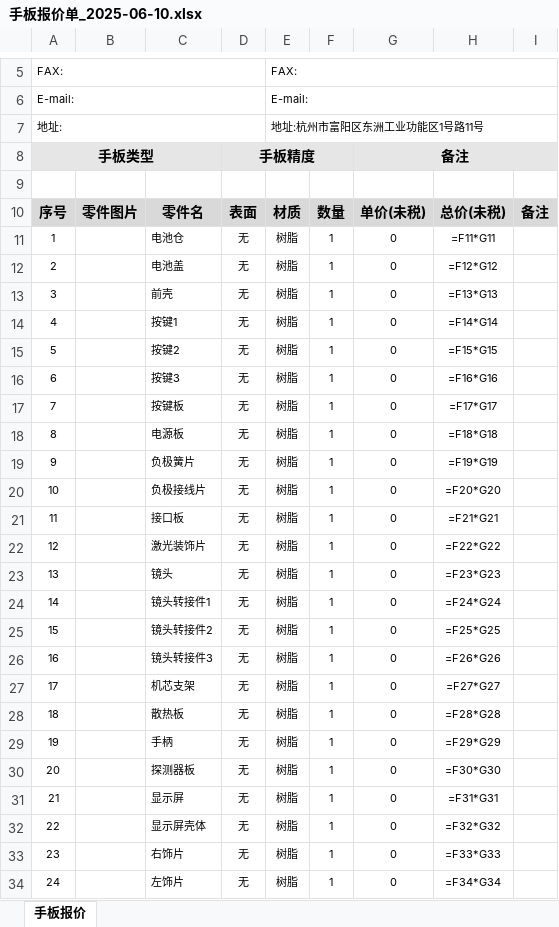
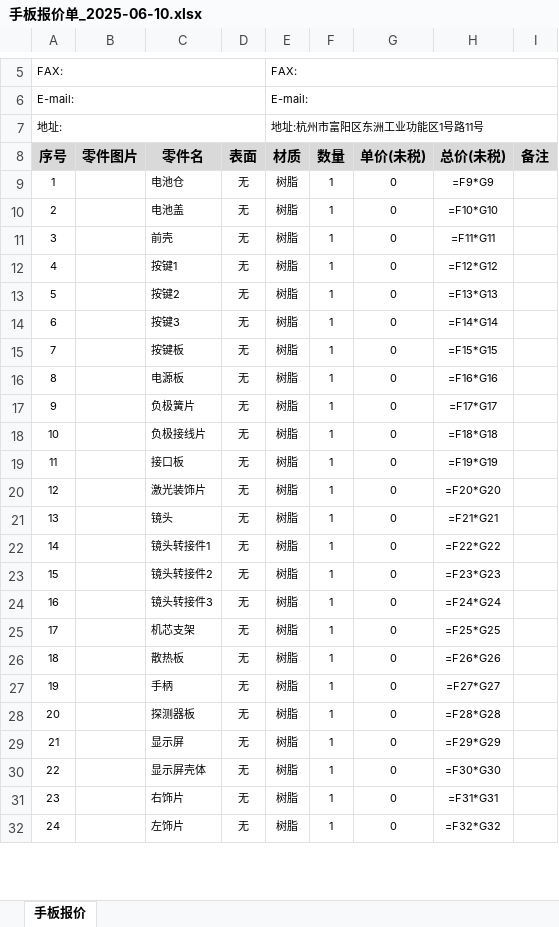
Before and after one commit to SpaceshipxDev/through_moria, an Excel workbook: 手板报价单_2025-06-10.xlsx, sheet 手板报价, drawn as a sheet; only a part is shown, gaps mark what is left out; values as stored, in another font and other column widths than the file's, no borders; formulas without a stored value are shown as written; charts and pictures not drawn; removed rows and columns are numbered as before the commit, all else as after; the diff covers the shown part only; the diff names each change by its address in the sheet, - before the commit and + after, or states it on an @@ line.

Commit message:
Auto-sync: 2025-06-10 11:19:17

```diff
--- a/手板报价单_2025-06-10.xlsx (sheet 手板报价)
+++ b/手板报价单_2025-06-10.xlsx (sheet 手板报价)
-row 8: 手板类型 |  |  | 手板精度 |  |  | 备注
-row 9: (empty)
-H9 (总价(未税)): =F11*G11
+H9 (总价(未税)): =F9*G9
-H10 (总价(未税)): =F12*G12
+H10 (总价(未税)): =F10*G10
-H11 (总价(未税)): =F13*G13
+H11 (总价(未税)): =F11*G11
-H12 (总价(未税)): =F14*G14
+H12 (总价(未税)): =F12*G12
-H13 (总价(未税)): =F15*G15
+H13 (总价(未税)): =F13*G13
-H14 (总价(未税)): =F16*G16
+H14 (总价(未税)): =F14*G14
-H15 (总价(未税)): =F17*G17
+H15 (总价(未税)): =F15*G15
-H16 (总价(未税)): =F18*G18
+H16 (总价(未税)): =F16*G16
-H17 (总价(未税)): =F19*G19
+H17 (总价(未税)): =F17*G17
-H18 (总价(未税)): =F20*G20
+H18 (总价(未税)): =F18*G18
-H19 (总价(未税)): =F21*G21
+H19 (总价(未税)): =F19*G19
-H20 (总价(未税)): =F22*G22
+H20 (总价(未税)): =F20*G20
-H21 (总价(未税)): =F23*G23
+H21 (总价(未税)): =F21*G21
-H22 (总价(未税)): =F24*G24
+H22 (总价(未税)): =F22*G22
-H23 (总价(未税)): =F25*G25
+H23 (总价(未税)): =F23*G23
-H24 (总价(未税)): =F26*G26
+H24 (总价(未税)): =F24*G24
-H25 (总价(未税)): =F27*G27
+H25 (总价(未税)): =F25*G25
-H26 (总价(未税)): =F28*G28
+H26 (总价(未税)): =F26*G26
-H27 (总价(未税)): =F29*G29
+H27 (总价(未税)): =F27*G27
-H28 (总价(未税)): =F30*G30
+H28 (总价(未税)): =F28*G28
-H29 (总价(未税)): =F31*G31
+H29 (总价(未税)): =F29*G29
-H30 (总价(未税)): =F32*G32
+H30 (总价(未税)): =F30*G30
-H31 (总价(未税)): =F33*G33
+H31 (总价(未税)): =F31*G31
-H32 (总价(未税)): =F34*G34
+H32 (总价(未税)): =F32*G32
```
Also changed, not shown: 7 edited cells elsewhere in this sheet, charts or pictures.
